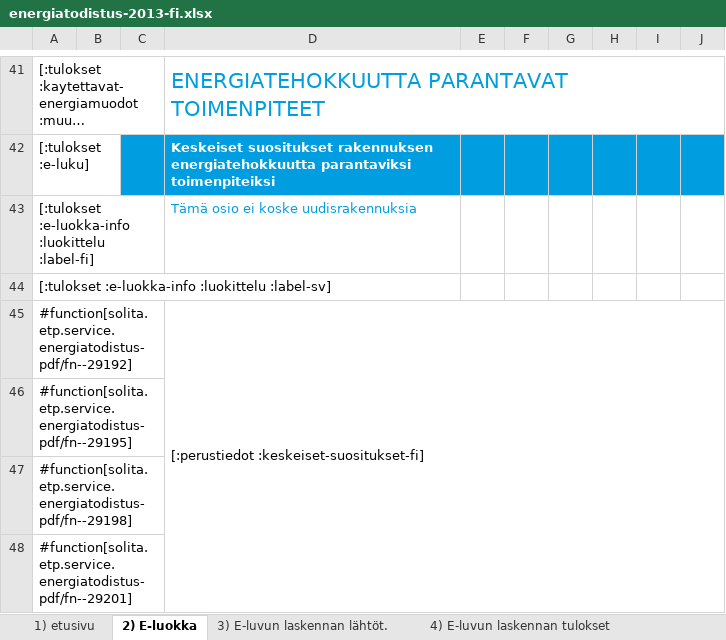
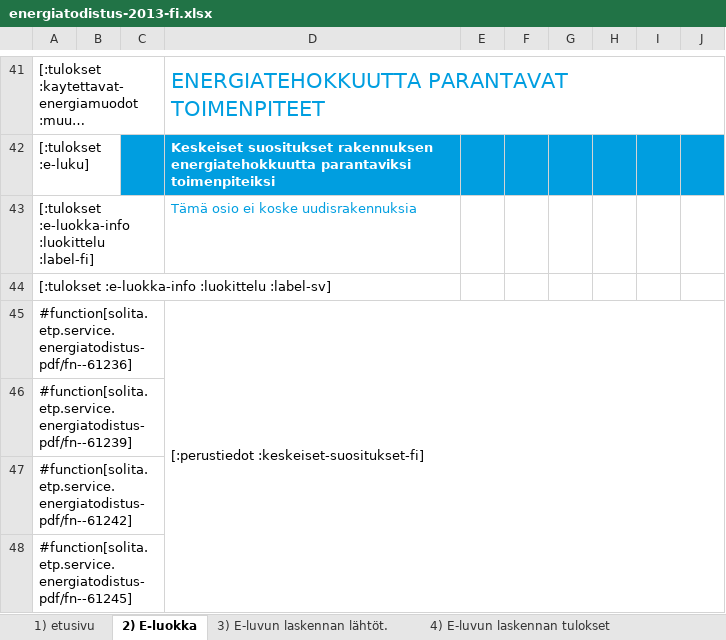
Before and after one commit to solita/etp-core, an Excel workbook: etp-backend/src/main/resources/energiatodistus-2013-fi.xlsx, sheet 2) E-luokka, drawn as a sheet; only a part is shown, gaps mark what is left out; long unchanged cells end in …; values as stored, in another font and other column widths than the file's, no borders; conditional formats not drawn; the diff covers the shown part only; the diff names each change by its address in the sheet, - before the commit and + after, or states it on an @@ line.

```diff
--- a/etp-backend/src/main/resources/energiatodistus-2013-fi.xlsx (sheet 2) E-luokka)
+++ b/etp-backend/src/main/resources/energiatodistus-2013-fi.xlsx (sheet 2) E-luokka)
-A45: #function[solita.etp.service.energiatodistus-pdf/fn--29192]
+A45: #function[solita.etp.service.energiatodistus-pdf/fn--61236]
-A46: #function[solita.etp.service.energiatodistus-pdf/fn--29195]
+A46: #function[solita.etp.service.energiatodistus-pdf/fn--61239]
-A47: #function[solita.etp.service.energiatodistus-pdf/fn--29198]
+A47: #function[solita.etp.service.energiatodistus-pdf/fn--61242]
-A48: #function[solita.etp.service.energiatodistus-pdf/fn--29201]
+A48: #function[solita.etp.service.energiatodistus-pdf/fn--61245]
```
Also changed, not shown: 18 edited cells elsewhere in this sheet, sheet 8) lisämerkintöjä, sheet 3) E-luvun laskennan lähtöt., sheet 1) etusivu, sheet 5) toteutunut kulutus, charts or pictures, etp-backend/src/main/resources/energiatodistus-2013-sv.xlsx, etp-backend/src/main/resources/energiatodistus-2018-fi.xlsx, 1 other file.
